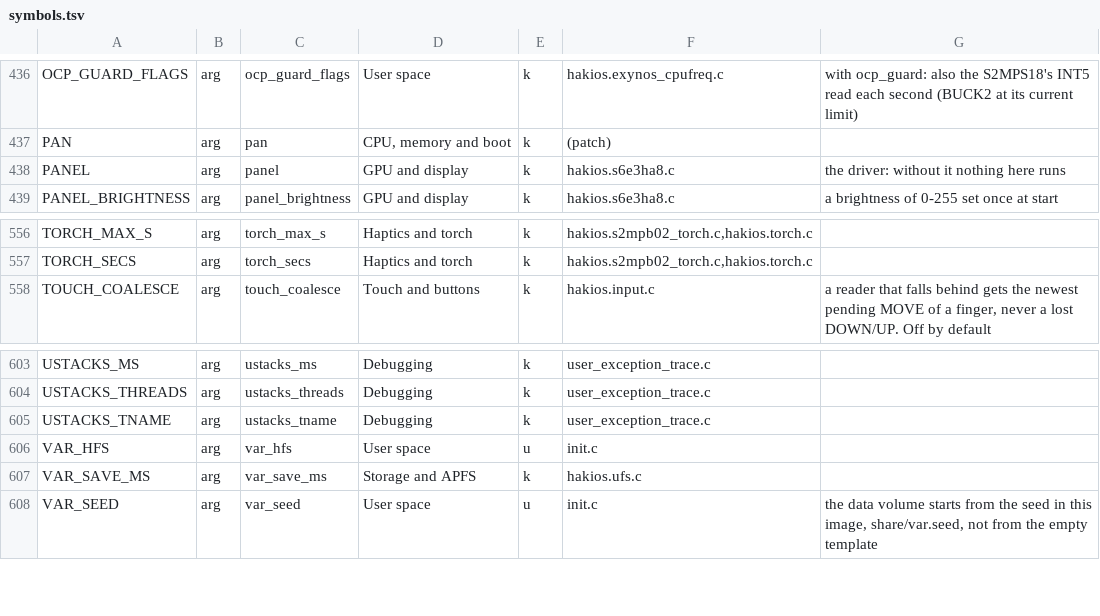
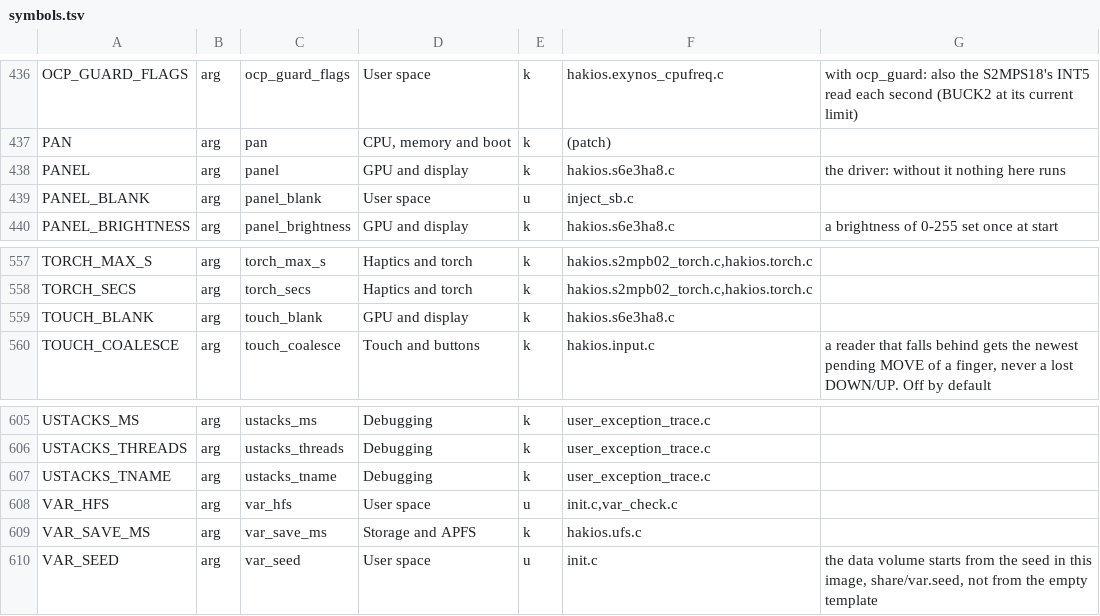
Before and after one commit to Scion-Project/scion-kernel, a TSV file: configs/symbols.tsv, drawn as a sheet; only a part is shown, gaps mark what is left out.

```diff
--- a/configs/symbols.tsv
+++ b/configs/symbols.tsv
@@ -438,2 +438,3 @@ PAN	arg	pan	CPU, memory and boot	k	(patch)
 PANEL	arg	panel	GPU and display	k	hakios.s6e3ha8.c	the driver: without it nothing here runs
+PANEL_BLANK	arg	panel_blank	User space	u	inject_sb.c	
 PANEL_BRIGHTNESS	arg	panel_brightness	GPU and display	k	hakios.s6e3ha8.c	a brightness of 0-255 set once at start
@@ -557,2 +558,3 @@ TORCH_MAX_S	arg	torch_max_s	Haptics and torch	k	hakios.s2mpb02_torch.c,hakios.to
 TORCH_SECS	arg	torch_secs	Haptics and torch	k	hakios.s2mpb02_torch.c,hakios.torch.c	
+TOUCH_BLANK	arg	touch_blank	GPU and display	k	hakios.s6e3ha8.c	
 TOUCH_COALESCE	arg	touch_coalesce	Touch and buttons	k	hakios.input.c	a reader that falls behind gets the newest pending MOVE of a finger, never a lost DOWN/UP. Off by default
@@ -605,3 +607,3 @@ USTACKS_THREADS	arg	ustacks_threads	Debugging	k	user_exception_trace.c
 USTACKS_TNAME	arg	ustacks_tname	Debugging	k	user_exception_trace.c	
-VAR_HFS	arg	var_hfs	User space	u	init.c	
+VAR_HFS	arg	var_hfs	User space	u	init.c,var_check.c	
 VAR_SAVE_MS	arg	var_save_ms	Storage and APFS	k	hakios.ufs.c	
```
Also changed, not shown: 44 other files.
